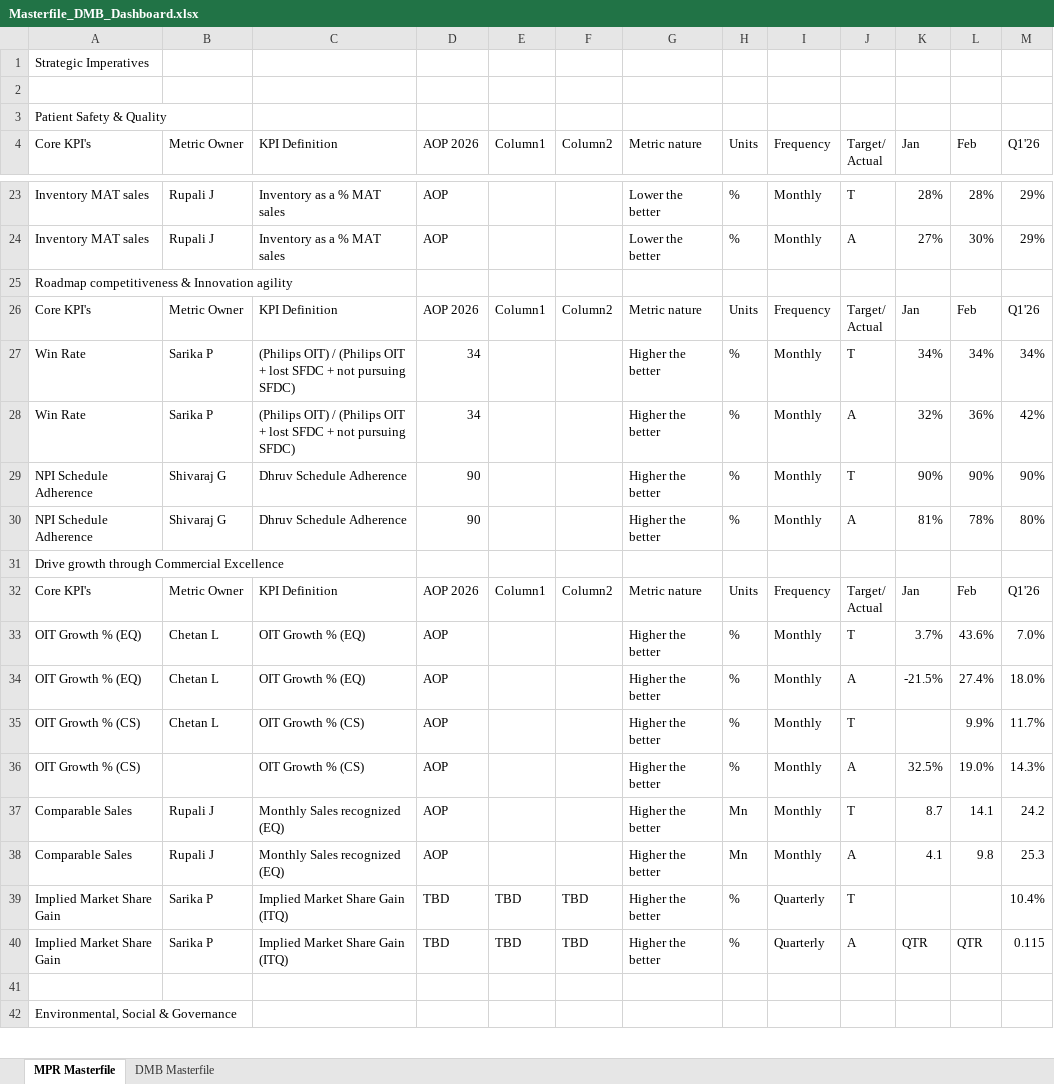
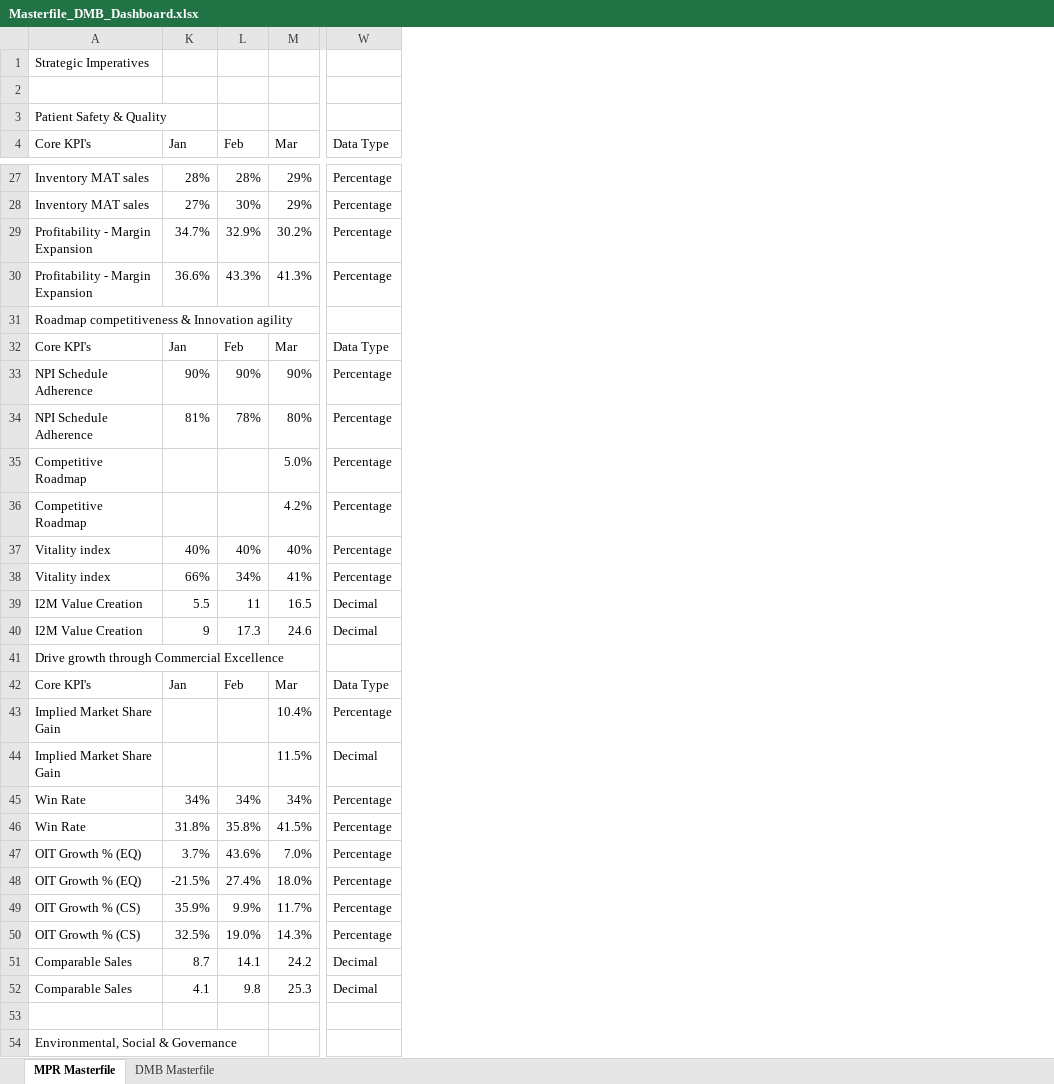
Before and after one commit to pratibha131/DMB-Dashboard, an Excel workbook: data/Masterfile_DMB_Dashboard.xlsx, sheet MPR Masterfile, drawn as a sheet; only a part is shown, gaps mark what is left out; values as stored, in another font and other column widths than the file's, no cell formats; table styles not drawn; removed rows and columns are numbered as before the commit, all else as after; rows hold the shown columns only; ↵ is a line break in a cell; the diff covers the shown part only; the diff names each change by its address in the sheet, - before the commit and + after, or states it on an @@ line.

Commit message:
Auto-sync Masterfile_DMB_Dashboard.xlsx from SharePoint via live sync

```diff
--- a/data/Masterfile_DMB_Dashboard.xlsx (sheet MPR Masterfile)
+++ b/data/Masterfile_DMB_Dashboard.xlsx (sheet MPR Masterfile)
@@ column B (Metric Owner) hidden, rows 23-26: Rupali J | Rupali J |  | Metric Owner; rows 29-38: Shivaraj G | Shivaraj G |  | Metric Owner | Chetan L | Chetan L | Chetan L |  | Rupali J | Rupali J @@
@@ column C (KPI Definition) hidden, rows 23-26: Inventory as a % MAT sales | Inventory as a % MAT sales |  | KPI Definition; rows 29-38: Dhruv Schedule Adherence | Dhruv Schedule Adherence |  | KPI Definition | OIT Growth % (EQ) | OIT Growth % (EQ) | OIT Growth % (CS) | OIT Growth % (CS) | Monthly Sales recognized (EQ) | Monthly Sales recognized (EQ) @@
@@ column D (AOP 2026) hidden, rows 23-26: AOP | AOP |  | AOP 2026; rows 29-38: 90 | 90 |  | AOP 2026 | AOP | AOP | AOP | AOP | AOP | AOP @@
@@ column E (Column1) hidden, row 26: Column1; row 32: Column1 @@
@@ column F (Column2) hidden, row 26: Column2; row 32: Column2 @@
@@ column G (Metric nature) hidden, rows 23-26: Lower the better | Lower the better |  | Metric nature; rows 29-38: Higher the better | Higher the better |  | Metric nature | Higher the better | Higher the better | Higher the better | Higher the better | Higher the better | Higher the better @@
@@ column H (Units) hidden, rows 23-26: % | % |  | Units; rows 29-38: % | % |  | Units | % | % | % | % | Mn | Mn @@
@@ column I (Frequency) hidden, rows 23-26: Monthly | Monthly |  | Frequency; rows 29-38: Monthly | Monthly |  | Frequency | Monthly | Monthly | Monthly | Monthly | Monthly | Monthly @@
@@ column J (Target/ Actual) hidden, rows 23-26: T | A |  | Target/ ↵ Actual; rows 29-38: T | A |  | Target/ ↵ Actual | T | A | T | A | T | A @@
+column W (Data Type), rows 27-28: Percentage | Percentage; rows 32-34: Data Type | Percentage | Percentage; row 42: Data Type; rows 47-52: Percentage | Percentage | Percentage | Percentage | Decimal | Decimal
-M4: Q1'26
+M4: Mar
+row 29: Profitability - Margin Expansion | 34.7% | 32.9% | 30.2% | Percentage
+row 30: Profitability - Margin Expansion | 36.6% | 43.3% | 41.3% | Percentage
-M32 (Mar): Q1'26
+M32 (Mar): Mar
-row 28: Win Rate | Sarika P | (Philips OIT) / (Philips OIT + lost SFDC + not pursuing SFDC) | 34 |  |  | Higher the better | % | Monthly | A | 32% | 36% | 42%
+row 35: Competitive Roadmap |  |  | 5.0% | Percentage
+row 36: Competitive Roadmap |  |  | 4.2% | Percentage
+row 37: Vitality index | 40% | 40% | 40% | Percentage
+row 38: Vitality index | 66% | 34% | 41% | Percentage
+row 39: I2M Value Creation | 5.5 | 11 | 16.5 | Decimal
+row 40: I2M Value Creation | 9 | 17.3 | 24.6 | Decimal
-M42 (Mar): Q1'26
+M42 (Mar): Mar
+row 43: Implied Market Share Gain |  |  | 10.4% | Percentage
+row 44: Implied Market Share Gain |  |  | 11.5% | Decimal
@@ row 27 moved to row 45: Win Rate @@
+row 46: Win Rate | 31.8% | 35.8% | 41.5% | Percentage
-K49 (Jan): (empty)
+K49 (Jan): 35.9%
-row 39: Implied Market Share Gain | Sarika P | Implied Market Share Gain (ITQ) | TBD | TBD | TBD | Higher the better | % | Quarterly | T |  |  | 10.4%
-row 40: Implied Market Share Gain | Sarika P | Implied Market Share Gain (ITQ) | TBD | TBD | TBD | Higher the better | % | Quarterly | A | QTR | QTR | 0.115
```
Also changed, not shown: 5 added rows, 1 removed row and 17 edited cells elsewhere in this sheet, sheet DMB Masterfile, cell formats, hidden cells.
